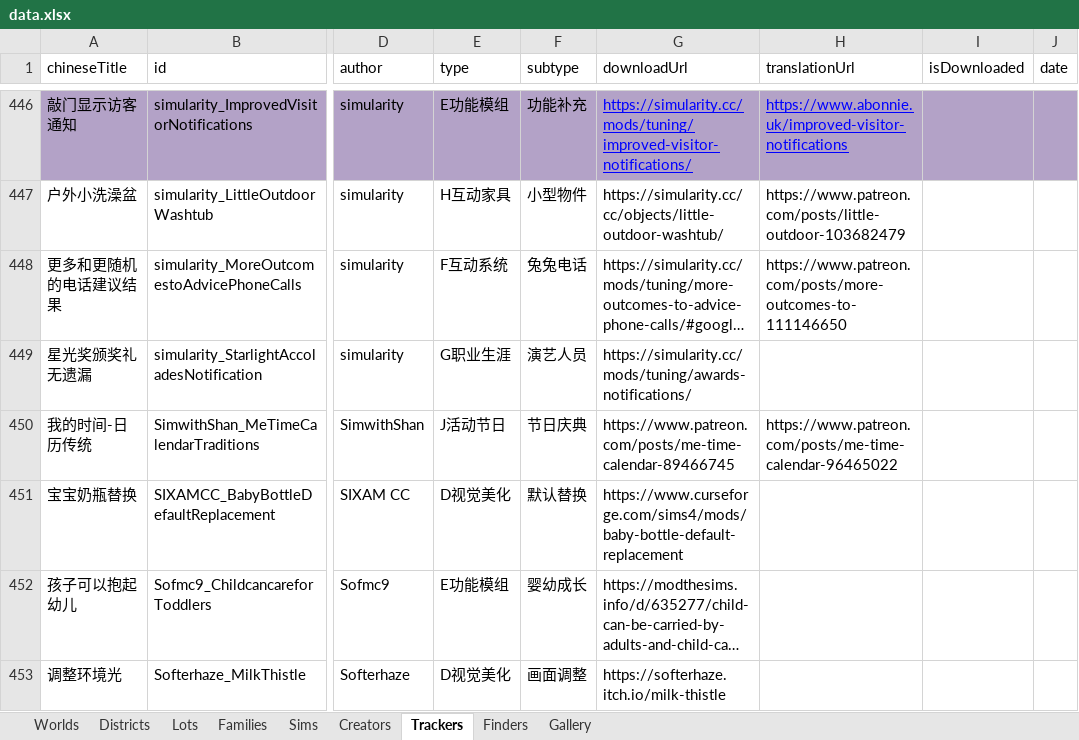
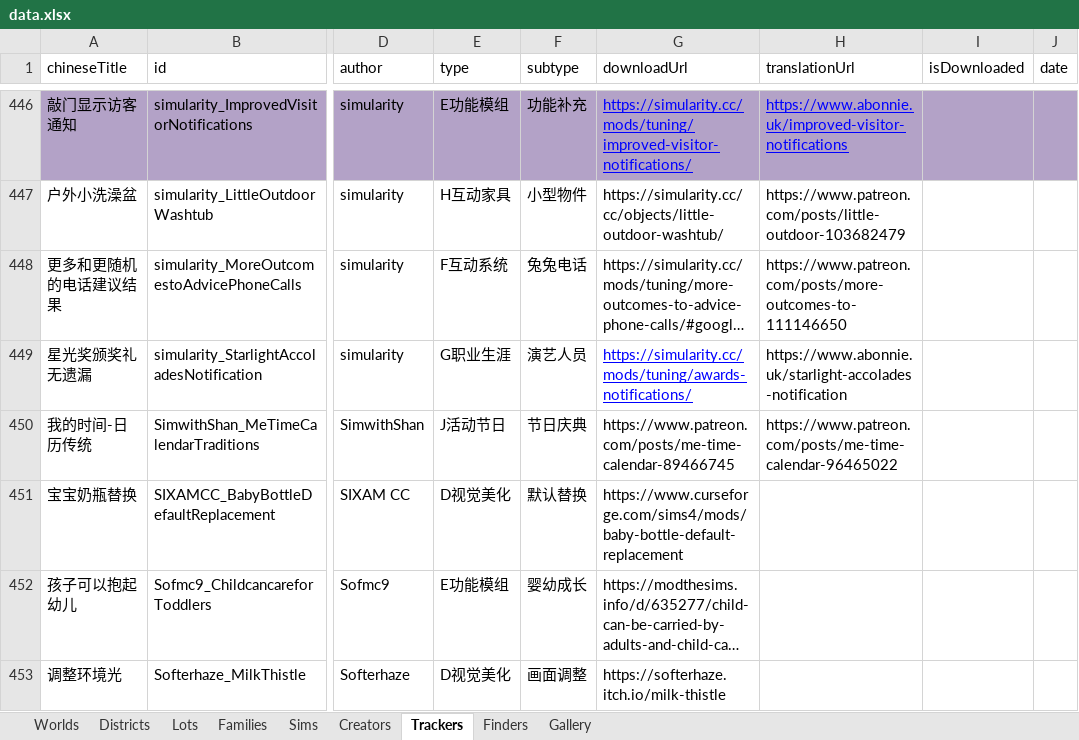
Before and after one commit to fangxrr/sims, an Excel workbook: public/data.xlsx, sheet Trackers, drawn as a sheet; only a part is shown, gaps mark what is left out; long unchanged cells end in …; values as stored, in another font and other column widths than the file's, no borders; table styles not drawn; the diff names each change by its address in the sheet, - before the commit and + after, or states it on an @@ line.

Commit message:
update data

```diff
--- a/public/data.xlsx (sheet Trackers)
+++ b/public/data.xlsx (sheet Trackers)
@@ G449 underline: off → on, text colour: black → #0000FF @@
-H449 (translationUrl): (empty)
+H449 (translationUrl): https://www.abonnie.uk/starlight-accolades-notification
```
Also changed, not shown: 1 other file.
